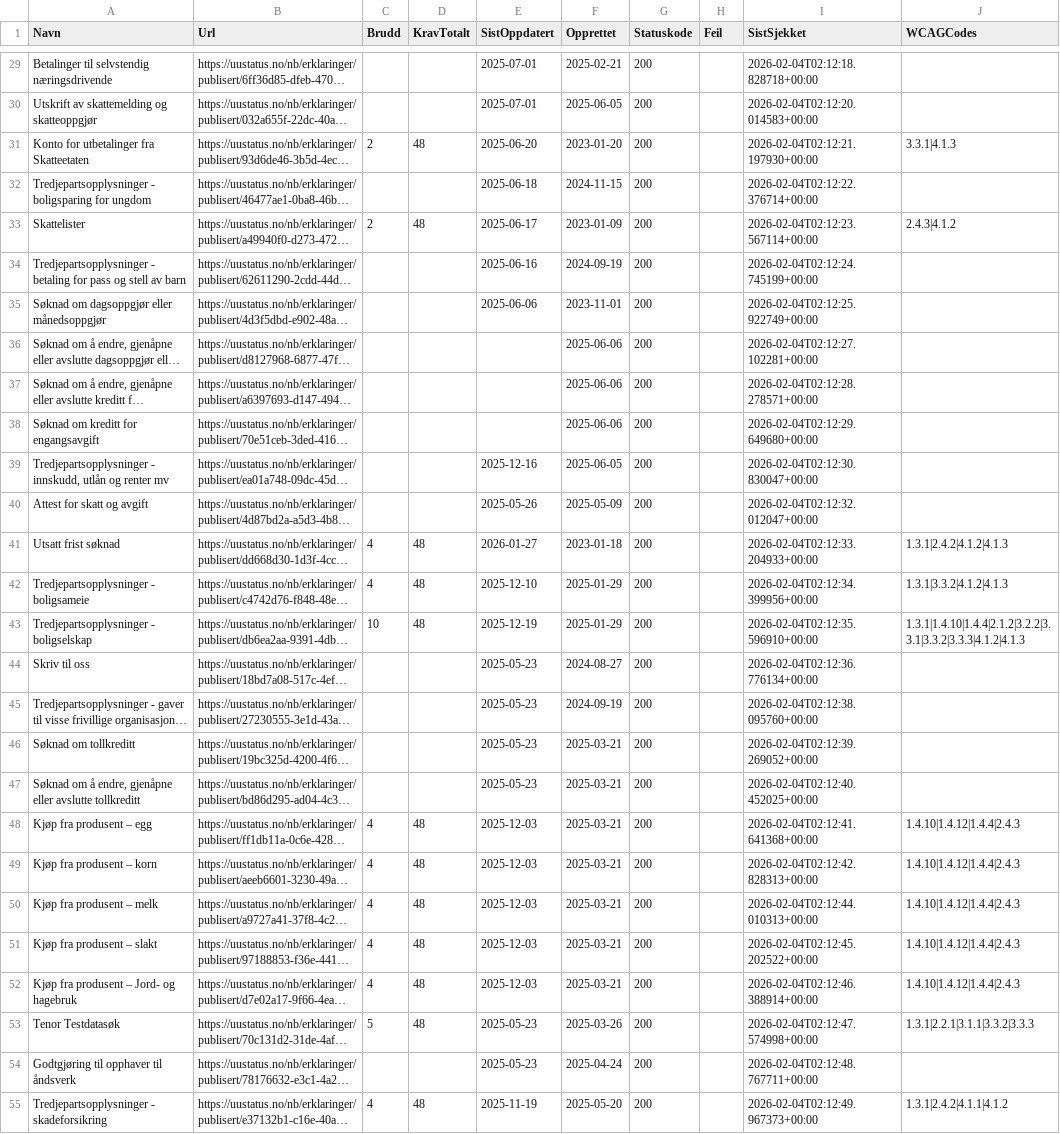
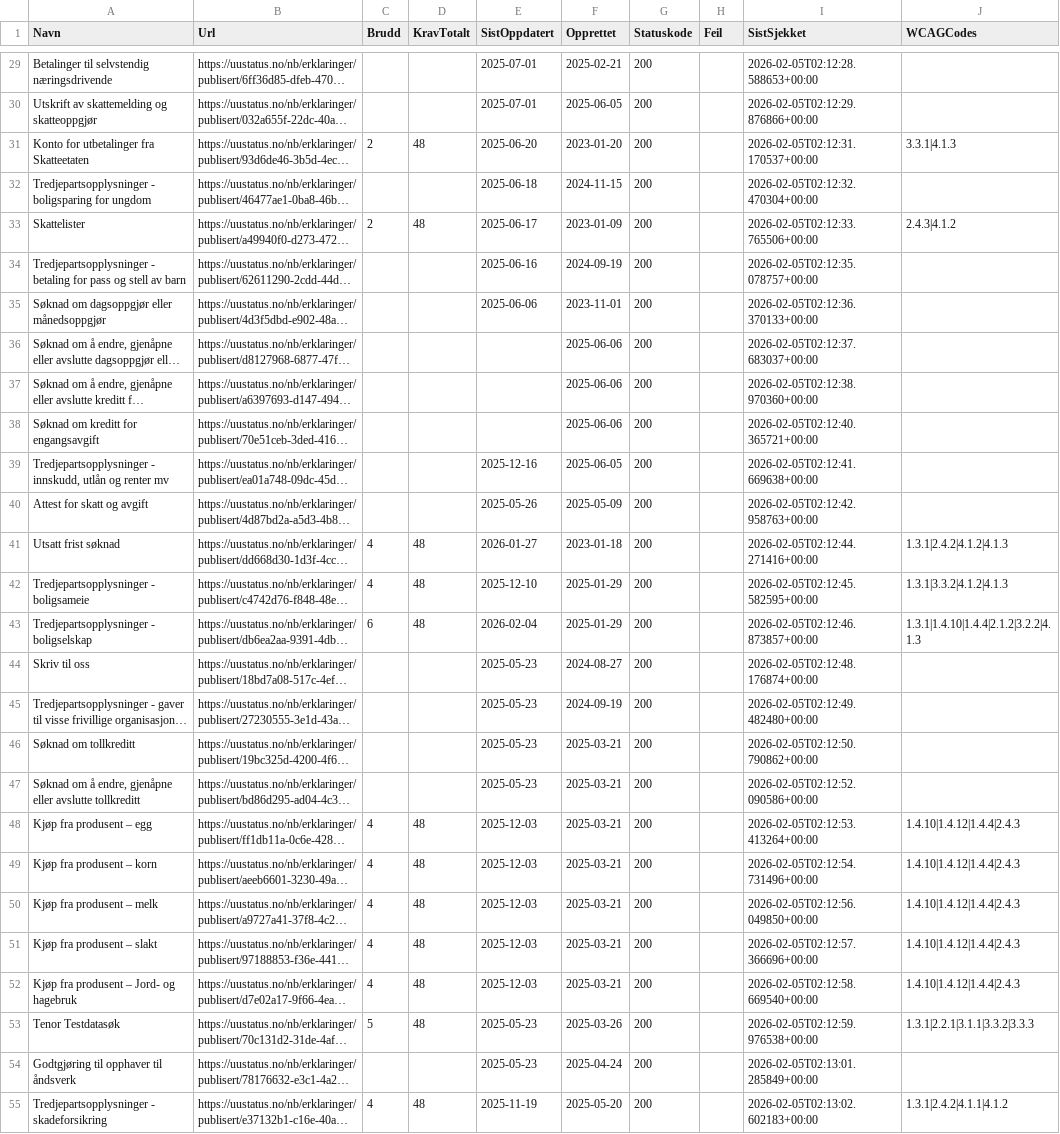
Before and after one commit to Skatteetaten/uu-status, a CSV file: docs/uu-status.csv, drawn as a sheet; only a part is shown, gaps mark what is left out; long unchanged cells end in …; the diff covers the shown part only; the diff names each change by its address in the sheet, - before the commit and + after, or states it on an @@ line.

```diff
--- a/docs/uu-status.csv
+++ b/docs/uu-status.csv
-I29 (SistSjekket): 2026-02-04T02:12:18.828718+00:00
+I29 (SistSjekket): 2026-02-05T02:12:28.588653+00:00
-I30 (SistSjekket): 2026-02-04T02:12:20.014583+00:00
+I30 (SistSjekket): 2026-02-05T02:12:29.876866+00:00
-I31 (SistSjekket): 2026-02-04T02:12:21.197930+00:00
+I31 (SistSjekket): 2026-02-05T02:12:31.170537+00:00
-I32 (SistSjekket): 2026-02-04T02:12:22.376714+00:00
+I32 (SistSjekket): 2026-02-05T02:12:32.470304+00:00
-I33 (SistSjekket): 2026-02-04T02:12:23.567114+00:00
+I33 (SistSjekket): 2026-02-05T02:12:33.765506+00:00
-I34 (SistSjekket): 2026-02-04T02:12:24.745199+00:00
+I34 (SistSjekket): 2026-02-05T02:12:35.078757+00:00
-I35 (SistSjekket): 2026-02-04T02:12:25.922749+00:00
+I35 (SistSjekket): 2026-02-05T02:12:36.370133+00:00
-I36 (SistSjekket): 2026-02-04T02:12:27.102281+00:00
+I36 (SistSjekket): 2026-02-05T02:12:37.683037+00:00
-I37 (SistSjekket): 2026-02-04T02:12:28.278571+00:00
+I37 (SistSjekket): 2026-02-05T02:12:38.970360+00:00
-I38 (SistSjekket): 2026-02-04T02:12:29.649680+00:00
+I38 (SistSjekket): 2026-02-05T02:12:40.365721+00:00
-I39 (SistSjekket): 2026-02-04T02:12:30.830047+00:00
+I39 (SistSjekket): 2026-02-05T02:12:41.669638+00:00
-I40 (SistSjekket): 2026-02-04T02:12:32.012047+00:00
+I40 (SistSjekket): 2026-02-05T02:12:42.958763+00:00
-I41 (SistSjekket): 2026-02-04T02:12:33.204933+00:00
+I41 (SistSjekket): 2026-02-05T02:12:44.271416+00:00
-I42 (SistSjekket): 2026-02-04T02:12:34.399956+00:00
+I42 (SistSjekket): 2026-02-05T02:12:45.582595+00:00
-C43 (Brudd): 10
+C43 (Brudd): 6
-E43 (SistOppdatert): 2025-12-19
+E43 (SistOppdatert): 2026-02-04
-I43 (SistSjekket): 2026-02-04T02:12:35.596910+00:00
+I43 (SistSjekket): 2026-02-05T02:12:46.873857+00:00
-J43 (WCAGCodes): 1.3.1|1.4.10|1.4.4|2.1.2|3.2.2|3.3.1|3.3.2|3.3.3|4.1.2|4.1.3
+J43 (WCAGCodes): 1.3.1|1.4.10|1.4.4|2.1.2|3.2.2|4.1.3
-I44 (SistSjekket): 2026-02-04T02:12:36.776134+00:00
+I44 (SistSjekket): 2026-02-05T02:12:48.176874+00:00
-I45 (SistSjekket): 2026-02-04T02:12:38.095760+00:00
+I45 (SistSjekket): 2026-02-05T02:12:49.482480+00:00
-I46 (SistSjekket): 2026-02-04T02:12:39.269052+00:00
+I46 (SistSjekket): 2026-02-05T02:12:50.790862+00:00
-I47 (SistSjekket): 2026-02-04T02:12:40.452025+00:00
+I47 (SistSjekket): 2026-02-05T02:12:52.090586+00:00
-I48 (SistSjekket): 2026-02-04T02:12:41.641368+00:00
+I48 (SistSjekket): 2026-02-05T02:12:53.413264+00:00
-I49 (SistSjekket): 2026-02-04T02:12:42.828313+00:00
+I49 (SistSjekket): 2026-02-05T02:12:54.731496+00:00
-I50 (SistSjekket): 2026-02-04T02:12:44.010313+00:00
+I50 (SistSjekket): 2026-02-05T02:12:56.049850+00:00
-I51 (SistSjekket): 2026-02-04T02:12:45.202522+00:00
+I51 (SistSjekket): 2026-02-05T02:12:57.366696+00:00
-I52 (SistSjekket): 2026-02-04T02:12:46.388914+00:00
+I52 (SistSjekket): 2026-02-05T02:12:58.669540+00:00
-I53 (SistSjekket): 2026-02-04T02:12:47.574998+00:00
+I53 (SistSjekket): 2026-02-05T02:12:59.976538+00:00
-I54 (SistSjekket): 2026-02-04T02:12:48.767711+00:00
+I54 (SistSjekket): 2026-02-05T02:13:01.285849+00:00
-I55 (SistSjekket): 2026-02-04T02:12:49.967373+00:00
+I55 (SistSjekket): 2026-02-05T02:13:02.602183+00:00
```
Also changed, not shown: 73 edited cells elsewhere in this file, uu-status.csv, 4 other files.
